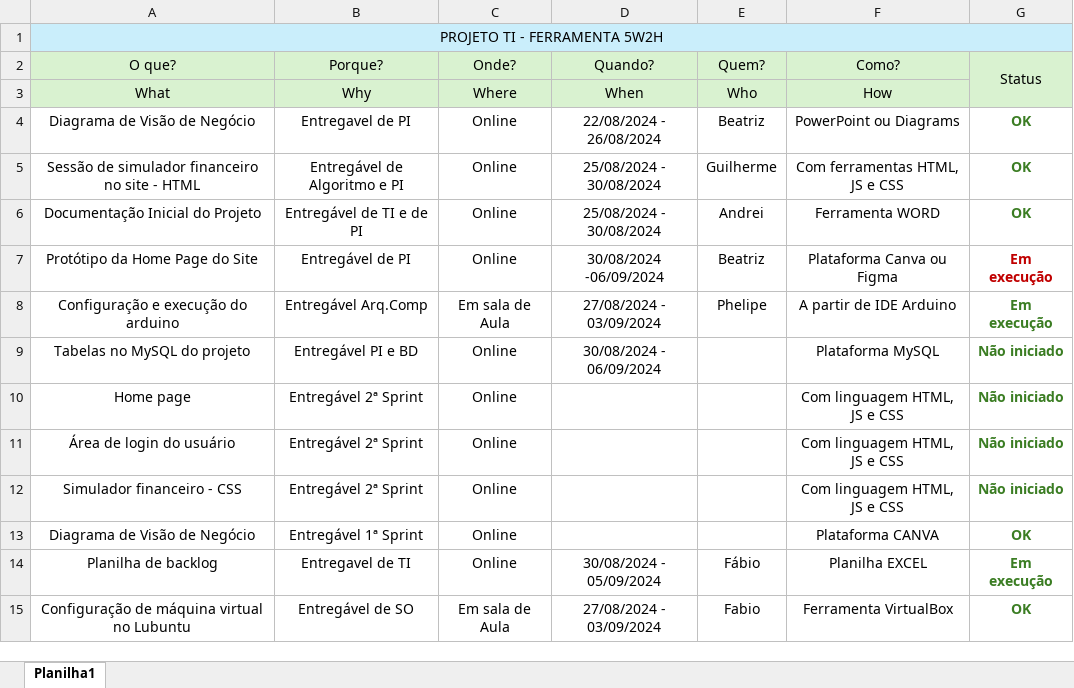
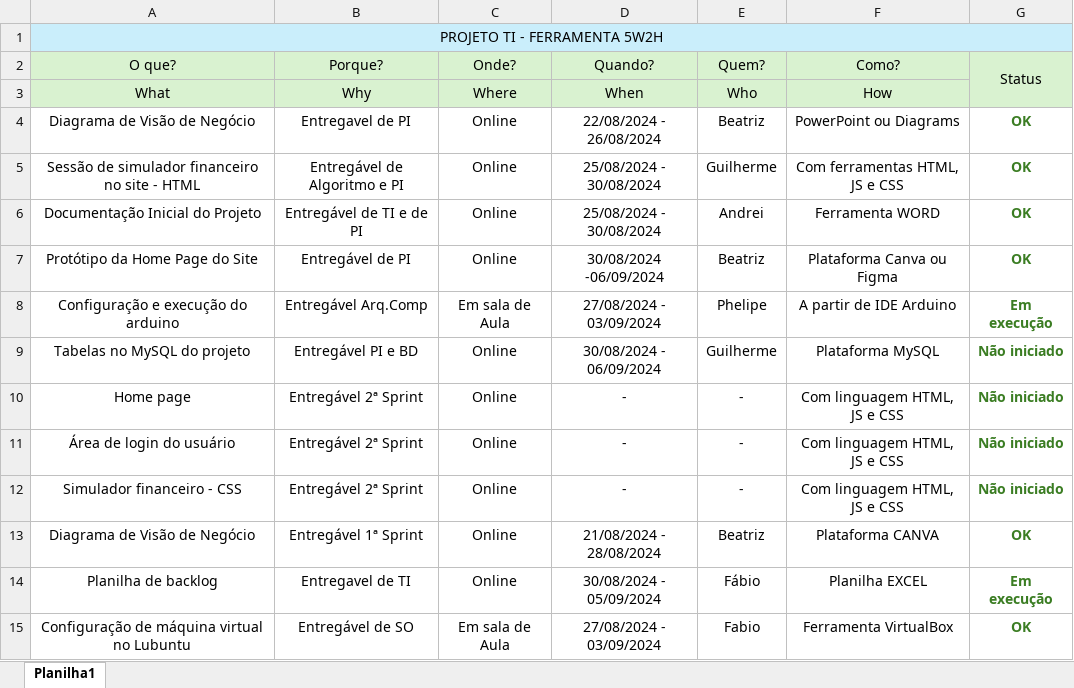
Before and after one commit to FabioHKC/EnviroSense, an Excel workbook: Documentação/5W2H.xlsx, sheet Planilha1, drawn as a sheet; values as stored, in another font and other column widths than the file's, no borders; conditional formats not drawn; the diff names each change by its address in the sheet, - before the commit and + after, or states it on an @@ line.

```diff
--- a/Documentação/5W2H.xlsx (sheet Planilha1)
+++ b/Documentação/5W2H.xlsx (sheet Planilha1)
-G7 (Status): Em execução
+G7 (Status): OK
-G7 text colour: #C00000
+G7 text colour: #3B7D23
-E9 (Quem?): (empty)
+E9 (Quem?): Guilherme
-D10:D12 (Quando?): (empty)
+D10:D12 (Quando?): -
-E10:E12 (Quem?): (empty)
+E10:E12 (Quem?): -
-D13 (Quando?): (empty)
+D13 (Quando?): 21/08/2024 - 28/08/2024
-E13 (Quem?): (empty)
+E13 (Quem?): Beatriz
```
Also changed, not shown: 3 other files.
